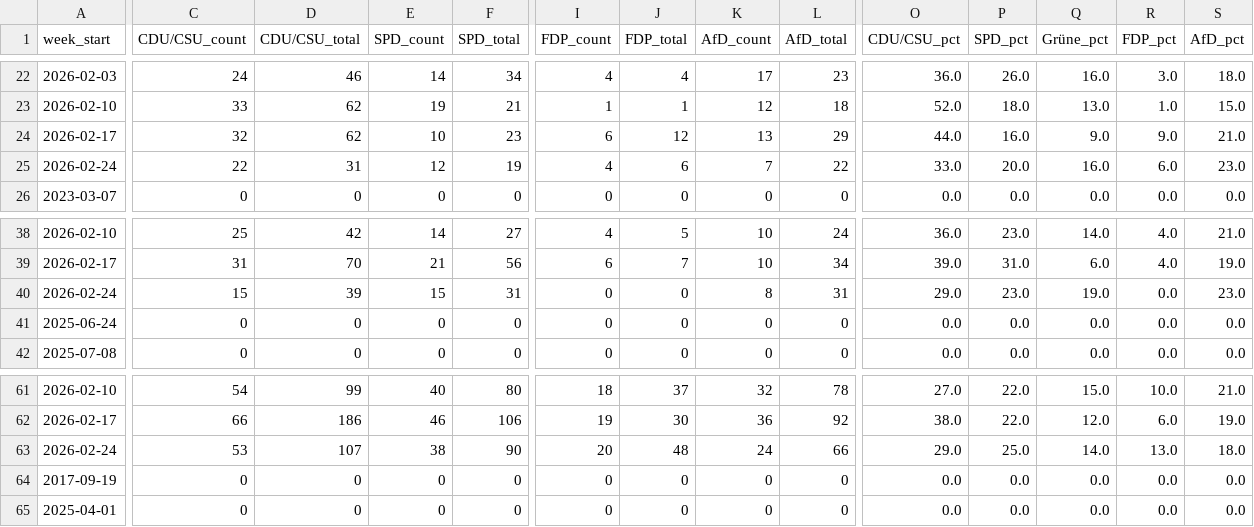
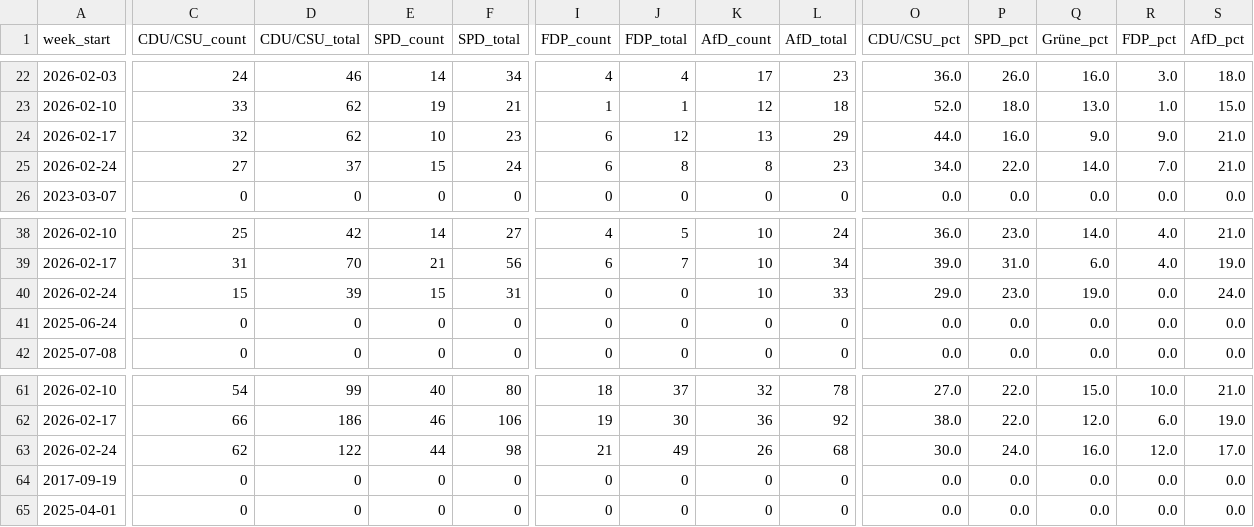
Before and after one commit to sakulmot99/Media-Monitoring, a CSV file: datasets/PARTIES_ANALYSIS.csv, drawn as a sheet; only a part is shown, gaps mark what is left out; removed rows and columns are numbered as before the commit, all else as after; rows hold the shown columns only; the diff names each change by its address in the sheet, - before the commit and + after, or states it on an @@ line.

```diff
--- a/datasets/PARTIES_ANALYSIS.csv
+++ b/datasets/PARTIES_ANALYSIS.csv
-C25 (CDU/CSU_count): 22
+C25 (CDU/CSU_count): 27
-D25 (CDU/CSU_total): 31
+D25 (CDU/CSU_total): 37
-E25 (SPD_count): 12
+E25 (SPD_count): 15
-F25 (SPD_total): 19
+F25 (SPD_total): 24
-I25 (FDP_count): 4
+I25 (FDP_count): 6
-J25 (FDP_total): 6
+J25 (FDP_total): 8
-K25 (AfD_count): 7
+K25 (AfD_count): 8
-L25 (AfD_total): 22
+L25 (AfD_total): 23
-O25 (CDU/CSU_pct): 33.0
+O25 (CDU/CSU_pct): 34.0
-P25 (SPD_pct): 20.0
+P25 (SPD_pct): 22.0
-Q25 (Grüne_pct): 16.0
+Q25 (Grüne_pct): 14.0
-R25 (FDP_pct): 6.0
+R25 (FDP_pct): 7.0
-S25 (AfD_pct): 23.0
+S25 (AfD_pct): 21.0
-K40 (AfD_count): 8
+K40 (AfD_count): 10
-L40 (AfD_total): 31
+L40 (AfD_total): 33
-S40 (AfD_pct): 23.0
+S40 (AfD_pct): 24.0
-row 63: 2026-02-24 | 53 | 107 | 38 | 90 | 20 | 48 | 24 | 66 | 29.0 | 25.0 | 14.0 | 13.0 | 18.0
+row 63: 2026-02-24 | 62 | 122 | 44 | 98 | 21 | 49 | 26 | 68 | 30.0 | 24.0 | 16.0 | 12.0 | 17.0
```
